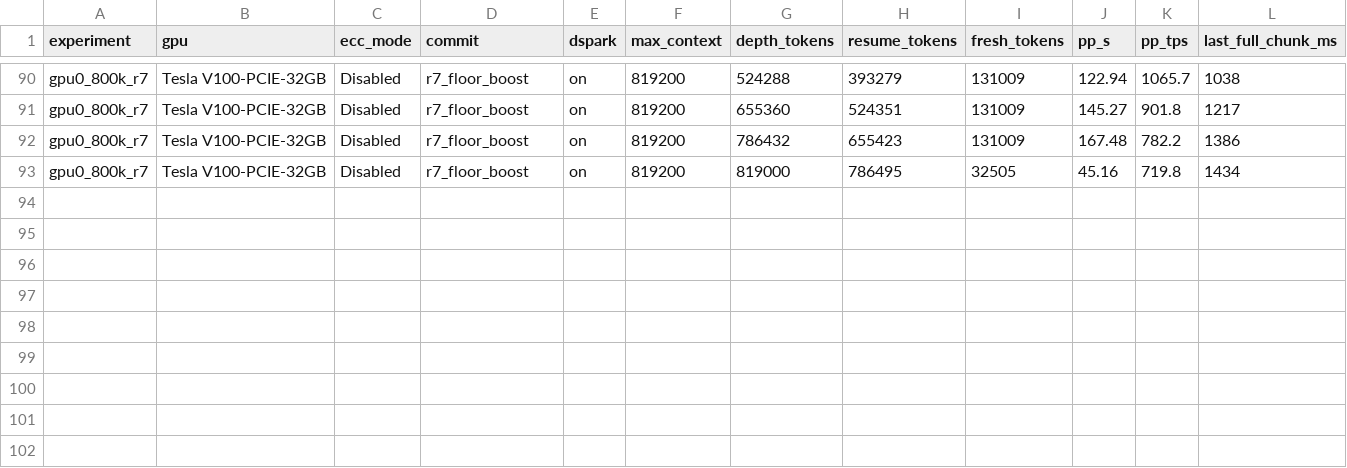
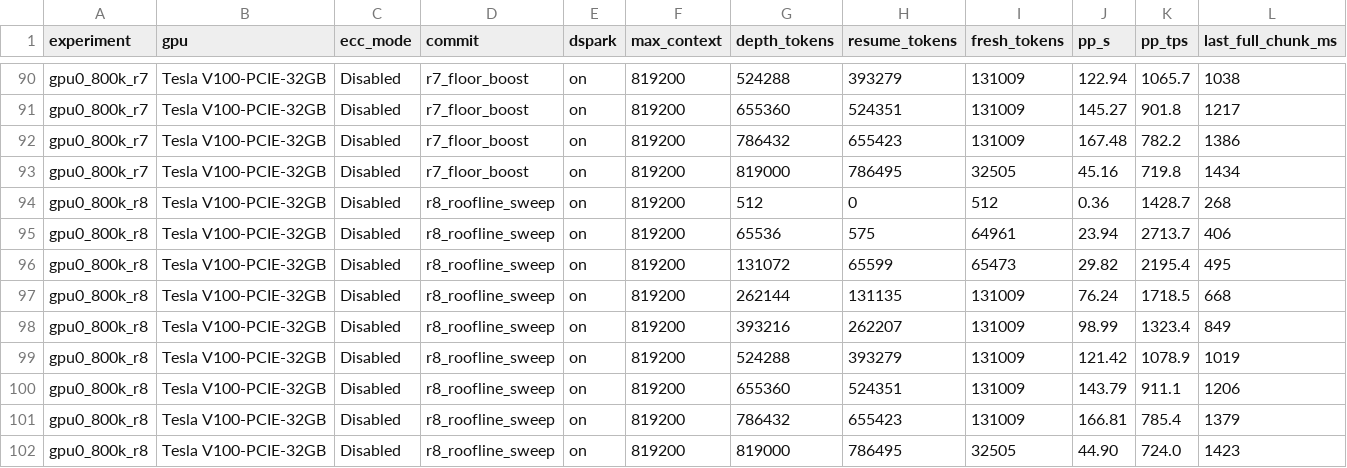
Before and after one commit to kuraneko1/Strata, a CSV file: docs/bench-results/2026-11-22-v100-inkling2-800k/v100-pcie-800k.csv, drawn as a sheet; only a part is shown, gaps mark what is left out; rows hold the shown columns only; the diff names each change by its address in the sheet, - before the commit and + after, or states it on an @@ line.

Commit message:
inkling2: Round 8 roofline sweep (Q8_0 pair, NVFP4 SiTU+Q8_1, SWA 1-pass, Head-Major KV -> 80.9 t/s @ 819K V100)

```diff
--- a/docs/bench-results/2026-11-22-v100-inkling2-800k/v100-pcie-800k.csv
+++ b/docs/bench-results/2026-11-22-v100-inkling2-800k/v100-pcie-800k.csv
+row 94: gpu0_800k_r8 | Tesla V100-PCIE-32GB | Disabled | r8_roofline_sweep | on | 819200 | 512 | 0 | 512 | 0.36 | 1428.7 | 268
+row 95: gpu0_800k_r8 | Tesla V100-PCIE-32GB | Disabled | r8_roofline_sweep | on | 819200 | 65536 | 575 | 64961 | 23.94 | 2713.7 | 406
+row 96: gpu0_800k_r8 | Tesla V100-PCIE-32GB | Disabled | r8_roofline_sweep | on | 819200 | 131072 | 65599 | 65473 | 29.82 | 2195.4 | 495
+row 97: gpu0_800k_r8 | Tesla V100-PCIE-32GB | Disabled | r8_roofline_sweep | on | 819200 | 262144 | 131135 | 131009 | 76.24 | 1718.5 | 668
+row 98: gpu0_800k_r8 | Tesla V100-PCIE-32GB | Disabled | r8_roofline_sweep | on | 819200 | 393216 | 262207 | 131009 | 98.99 | 1323.4 | 849
+row 99: gpu0_800k_r8 | Tesla V100-PCIE-32GB | Disabled | r8_roofline_sweep | on | 819200 | 524288 | 393279 | 131009 | 121.42 | 1078.9 | 1019
+row 100: gpu0_800k_r8 | Tesla V100-PCIE-32GB | Disabled | r8_roofline_sweep | on | 819200 | 655360 | 524351 | 131009 | 143.79 | 911.1 | 1206
+row 101: gpu0_800k_r8 | Tesla V100-PCIE-32GB | Disabled | r8_roofline_sweep | on | 819200 | 786432 | 655423 | 131009 | 166.81 | 785.4 | 1379
+row 102: gpu0_800k_r8 | Tesla V100-PCIE-32GB | Disabled | r8_roofline_sweep | on | 819200 | 819000 | 786495 | 32505 | 44.90 | 724.0 | 1423
```
Also changed, not shown: 7 other files.
